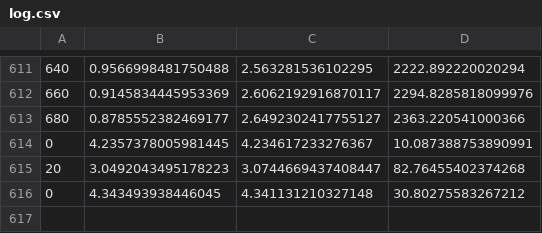
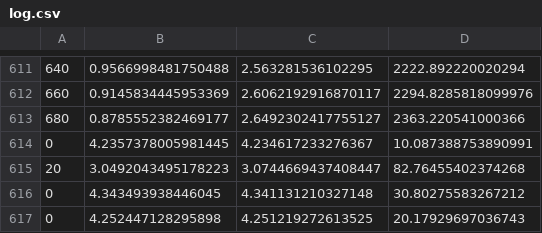
Before and after one commit to qkchambers/nanoGPT, a CSV file: log.csv, drawn as a sheet; only a part is shown, gaps mark what is left out.

```diff
--- a/log.csv
+++ b/log.csv
@@ -616 +616,2 @@
 0,4.343493938446045,4.341131210327148,30.80275583267212
+0,4.252447128295898,4.251219272613525,20.17929697036743
```
Also changed, not shown: 4 other files.
